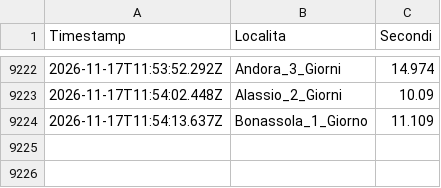
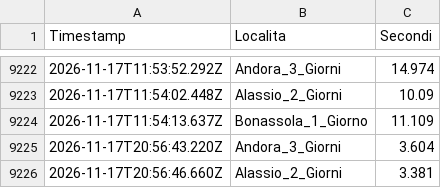
Before and after one commit to libeccioviaggi-lang/monitoraggio-gotomare, a CSV file: performance_log.csv, drawn as a sheet; only a part is shown, gaps mark what is left out; the diff names each change by its address in the sheet, - before the commit and + after, or states it on an @@ line.

```diff
--- a/performance_log.csv
+++ b/performance_log.csv
+row 9225: 2026-11-17T20:56:43.220Z | Andora_3_Giorni | 3.604
+row 9226: 2026-11-17T20:56:46.660Z | Alassio_2_Giorni | 3.381
```
